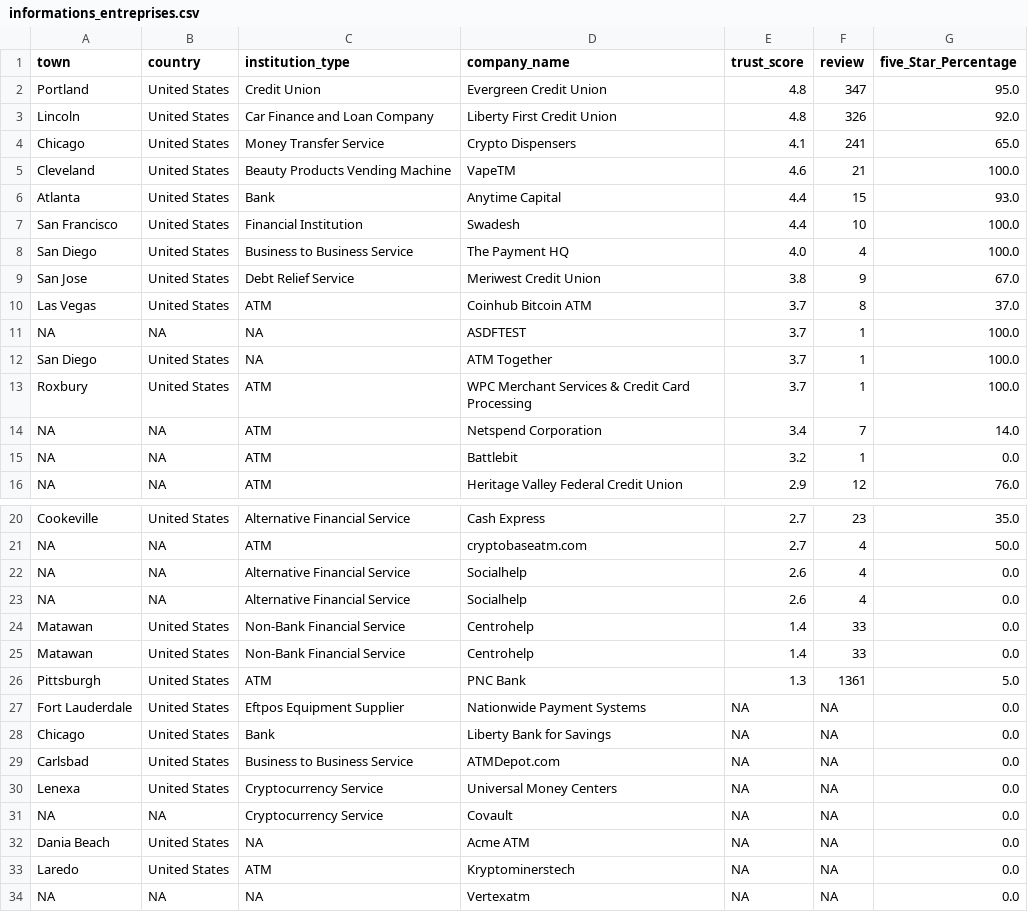
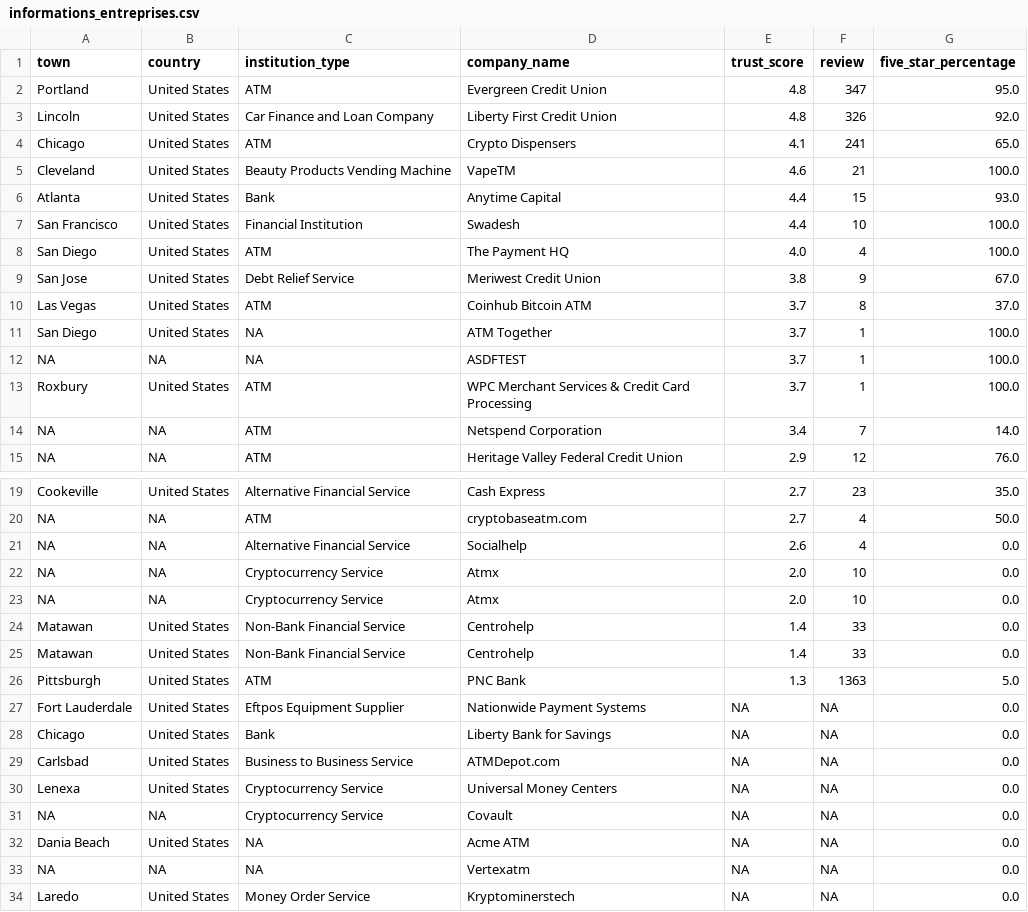
Before and after one commit to lemetice/de_satisfaction_client, a CSV file: data/informations_entreprises.csv, drawn as a sheet; only a part is shown, gaps mark what is left out.

```diff
--- a/data/informations_entreprises.csv
+++ b/data/informations_entreprises.csv
@@ -1,5 +1,5 @@
-town,country,institution_type,company_name,trust_score,review,five_Star_Percentage
-Portland,United States,Credit Union,Evergreen Credit Union,4.8,347,95.0
+town,country,institution_type,company_name,trust_score,review,five_star_percentage
+Portland,United States,ATM,Evergreen Credit Union,4.8,347,95.0
 Lincoln,United States,Car Finance and Loan Company,Liberty First Credit Union,4.8,326,92.0
-Chicago,United States,Money Transfer Service,Crypto Dispensers,4.1,241,65.0
+Chicago,United States,ATM,Crypto Dispensers,4.1,241,65.0
 Cleveland,United States,Beauty Products Vending Machine,VapeTM,4.6,21,100.0
@@ -7,10 +7,9 @@ Atlanta,United States,Bank,Anytime Capital,4.4,15,93.0
 San Francisco,United States,Financial Institution,Swadesh,4.4,10,100.0
-San Diego,United States,Business to Business Service,The Payment HQ,4.0,4,100.0
+San Diego,United States,ATM,The Payment HQ,4.0,4,100.0
 San Jose,United States,Debt Relief Service,Meriwest Credit Union,3.8,9,67.0
 Las Vegas,United States,ATM,Coinhub Bitcoin ATM,3.7,8,37.0
+San Diego,United States,NA,ATM Together,3.7,1,100.0
 NA,NA,NA,ASDFTEST,3.7,1,100.0
-San Diego,United States,NA,ATM Together,3.7,1,100.0
 Roxbury,United States,ATM,WPC Merchant Services & Credit Card Processing,3.7,1,100.0
 NA,NA,ATM,Netspend Corporation,3.4,7,14.0
-NA,NA,ATM,Battlebit,3.2,1,0.0
 NA,NA,ATM,Heritage Valley Federal Credit Union,2.9,12,76.0
@@ -22,6 +21,7 @@ NA,NA,ATM,cryptobaseatm.com,2.7,4,50.0
 NA,NA,Alternative Financial Service,Socialhelp,2.6,4,0.0
-NA,NA,Alternative Financial Service,Socialhelp,2.6,4,0.0
+NA,NA,Cryptocurrency Service,Atmx,2.0,10,0.0
+NA,NA,Cryptocurrency Service,Atmx,2.0,10,0.0
 Matawan,United States,Non-Bank Financial Service,Centrohelp,1.4,33,0.0
 Matawan,United States,Non-Bank Financial Service,Centrohelp,1.4,33,0.0
-Pittsburgh,United States,ATM,PNC Bank,1.3,1361,5.0
+Pittsburgh,United States,ATM,PNC Bank,1.3,1363,5.0
 Fort Lauderdale,United States,Eftpos Equipment Supplier,Nationwide Payment Systems,NA,NA,0.0
@@ -32,3 +32,3 @@ NA,NA,Cryptocurrency Service,Covault,NA,NA,0.0
 Dania Beach,United States,NA,Acme ATM,NA,NA,0.0
-Laredo,United States,ATM,Kryptominerstech,NA,NA,0.0
 NA,NA,NA,Vertexatm,NA,NA,0.0
+Laredo,United States,Money Order Service,Kryptominerstech,NA,NA,0.0
```
Also changed, not shown: 27 other files.
